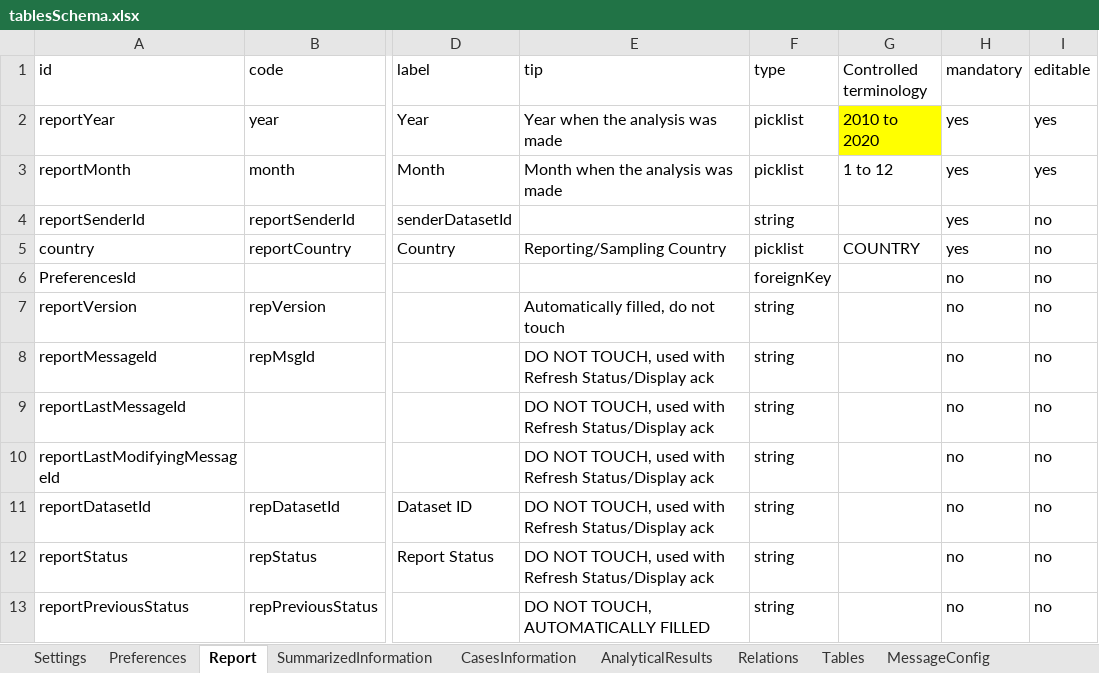
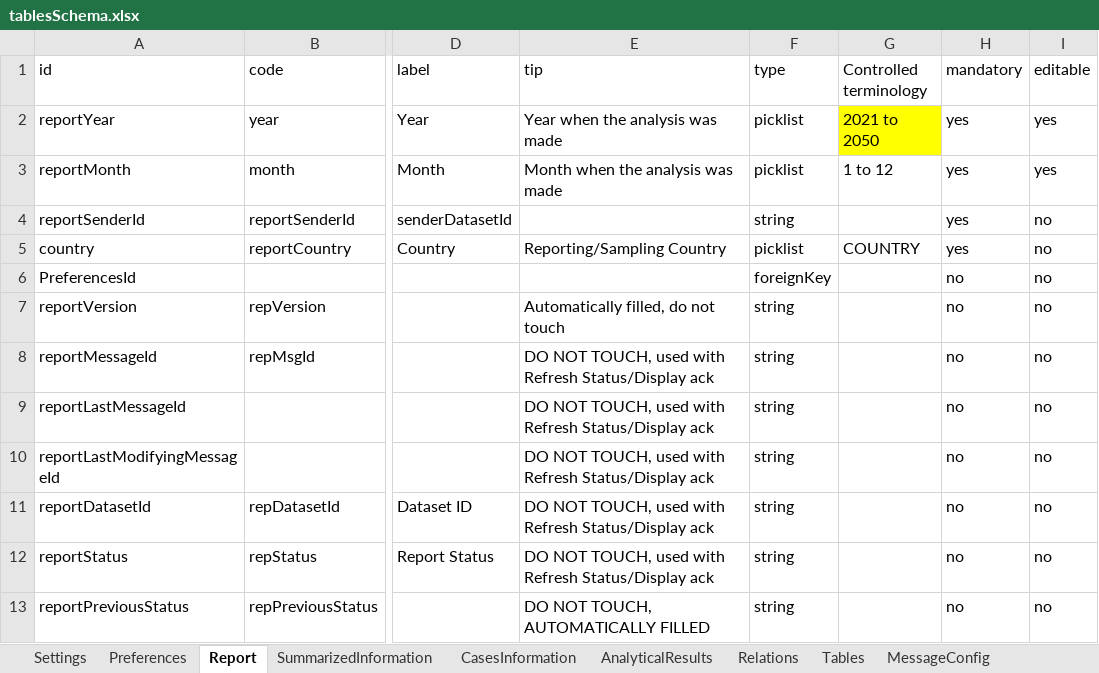
Before and after one commit to openefsa/tse-reporting-tool, an Excel workbook: config/tablesSchema.xlsx, sheet Report, drawn as a sheet; only a part is shown, gaps mark what is left out; values as stored, in another font and other column widths than the file's, no borders; table styles not drawn; the diff names each change by its address in the sheet, - before the commit and + after, or states it on an @@ line.

```diff
--- a/config/tablesSchema.xlsx (sheet Report)
+++ b/config/tablesSchema.xlsx (sheet Report)
-G2 (Controlled terminology): 2010 to 2020
+G2 (Controlled terminology): 2021 to 2050
```
Also changed, not shown: sheet AnalyticalResults, sheet Preferences, config/PredefinedResults.xlsx, 3 other files.
